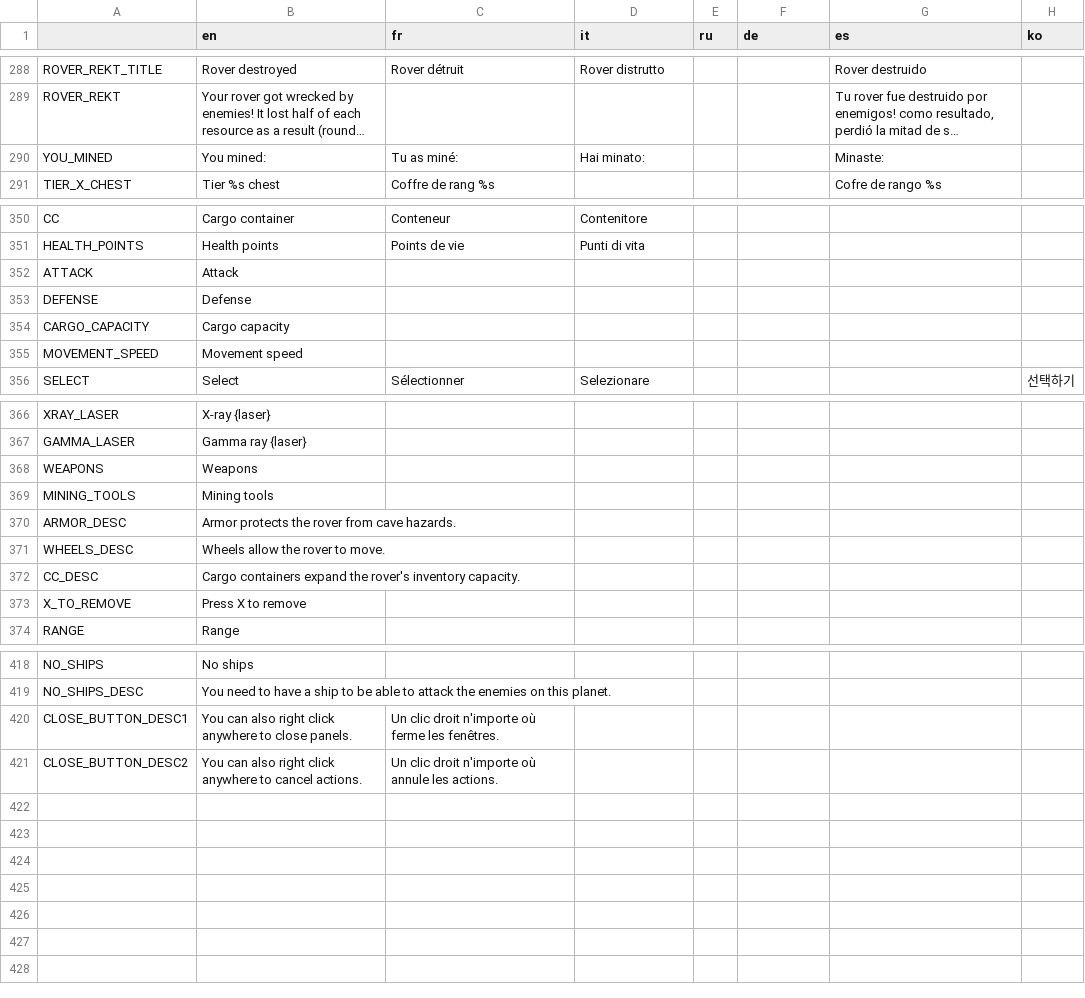
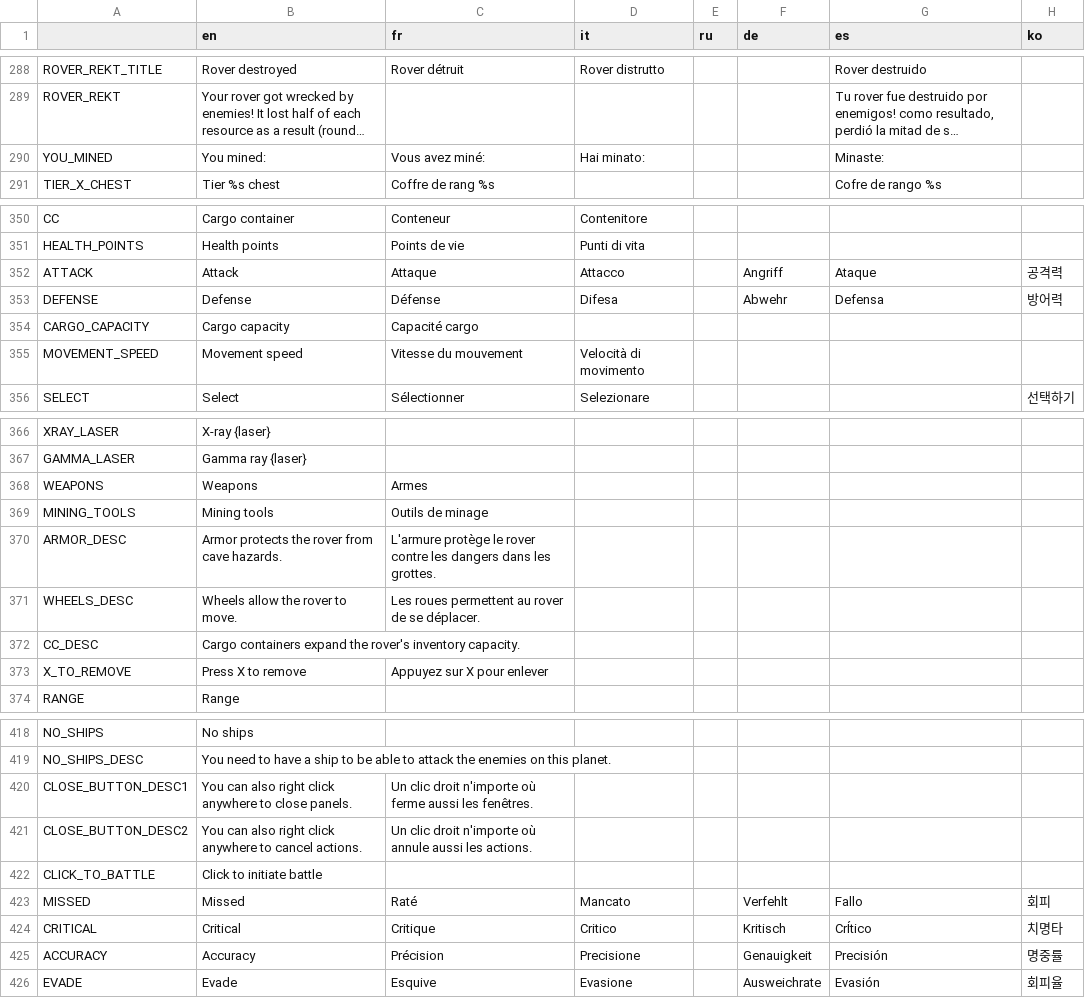
Before and after one commit to Apple0726/helixteus-3, a CSV file: Text/HX3 localization - Sheet1.csv, drawn as a sheet; only a part is shown, gaps mark what is left out; long unchanged cells end in …; the diff covers the shown part only; the diff names each change by its address in the sheet, - before the commit and + after, or states it on an @@ line.

```diff
--- a/Text/HX3 localization - Sheet1.csv
+++ b/Text/HX3 localization - Sheet1.csv
-C290 (fr): Tu as miné:
+C290 (fr): Vous avez miné:
-C352 (fr): (empty)
+C352 (fr): Attaque
-D352 (it): (empty)
+D352 (it): Attacco
-F352 (de): (empty)
+F352 (de): Angriff
-G352 (es): (empty)
+G352 (es): Ataque
-H352 (ko): (empty)
+H352 (ko): 공격력
-C353 (fr): (empty)
+C353 (fr): Défense
-D353 (it): (empty)
+D353 (it): Difesa
-F353 (de): (empty)
+F353 (de): Abwehr
-G353 (es): (empty)
+G353 (es): Defensa
-H353 (ko): (empty)
+H353 (ko): 방어력
-C354 (fr): (empty)
+C354 (fr): Capacité cargo
-C355 (fr): (empty)
+C355 (fr): Vitesse du mouvement
-D355 (it): (empty)
+D355 (it): Velocità di movimento
-C368 (fr): (empty)
+C368 (fr): Armes
-C369 (fr): (empty)
+C369 (fr): Outils de minage
-C370 (fr): (empty)
+C370 (fr): L'armure protège le rover contre les dangers dans les grottes.
-C371 (fr): (empty)
+C371 (fr): Les roues permettent au rover de se déplacer.
-C373 (fr): (empty)
+C373 (fr): Appuyez sur X pour enlever
-C420 (fr): …où ferme les fenêtres.
+C420 (fr): …où ferme aussi les fenêtres.
-C421 (fr): …où annule les actions.
+C421 (fr): …où annule aussi les actions.
+row 422: CLICK_TO_BATTLE | Click to initiate battle
+row 423: MISSED | Missed | Raté | Mancato |  | Verfehlt | Fallo | 회피
+row 424: CRITICAL | Critical | Critique | Critico |  | Kritisch | CrÍtico | 치명타
+row 425: ACCURACY | Accuracy | Précision | Precisione |  | Genauigkeit | Precisión | 명중률
+row 426: EVADE | Evade | Esquive | Evasione |  | Ausweichrate | Evasión | 회피율
```
Also changed, not shown: 16 edited cells elsewhere in this file, 22 other files.
